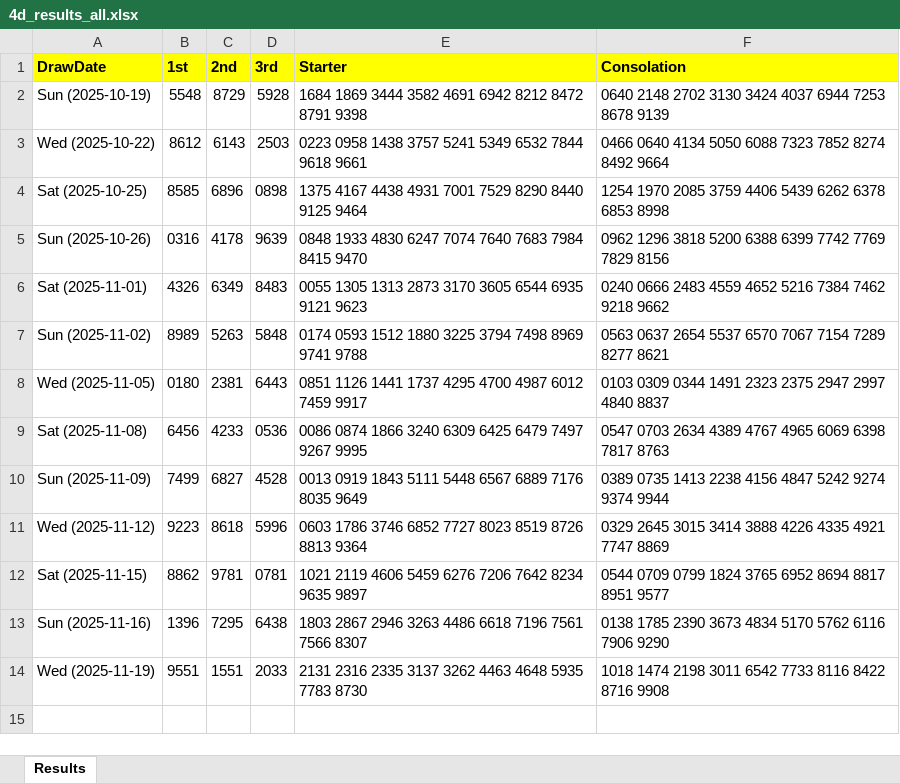
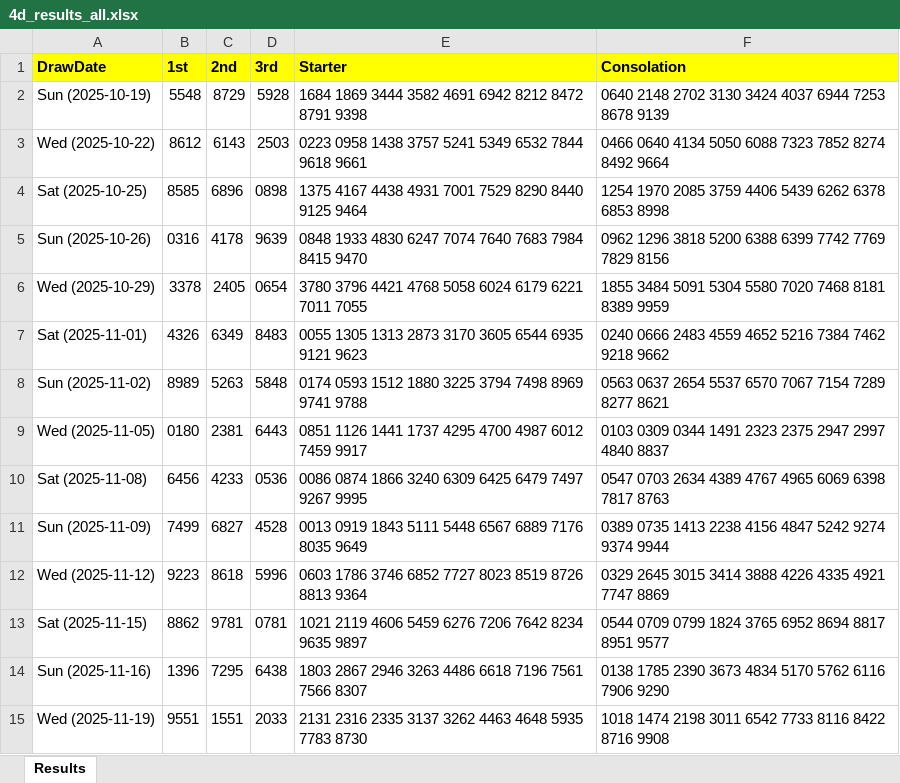
Before and after one commit to apiusage/sg-4d-json, an Excel workbook: 4d_results_all.xlsx, sheet Results, drawn as a sheet; values as stored, in another font and other column widths than the file's, no borders; the diff names each change by its address in the sheet, - before the commit and + after, or states it on an @@ line.

Commit message:
Add files via upload

```diff
--- a/4d_results_all.xlsx (sheet Results)
+++ b/4d_results_all.xlsx (sheet Results)
+row 6: Wed (2025-10-29) | 3378 | 2405 | 0654 | 3780 3796 4421 4768 5058 6024 6179 6221 7011 7055 | 1855 3484 5091 5304 5580 7020 7468 8181 8389 9959
```
